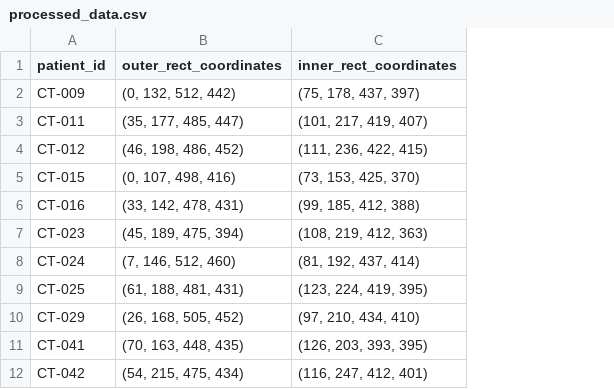
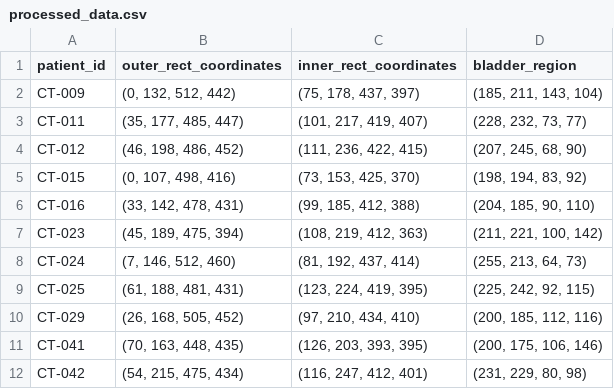
Before and after one commit to bionetslab/Gentl, a CSV file: data/processed_data.csv, drawn as a sheet; only a part is shown; the diff names each change by its address in the sheet, - before the commit and + after, or states it on an @@ line.

Commit message:
update files to include only bladder region

```diff
--- a/data/processed_data.csv
+++ b/data/processed_data.csv
+column D (bladder_region), rows 2-12: (185, 211, 143, 104) | (228, 232, 73, 77) | (207, 245, 68, 90) | (198, 194, 83, 92) | (204, 185, 90, 110) | (211, 221, 100, 142) | (255, 213, 64, 73) | (225, 242, 92, 115) | (200, 185, 112, 116) | (200, 175, 106, 146) | (231, 229, 80, 98)
```
Also changed, not shown: 4 other files.
